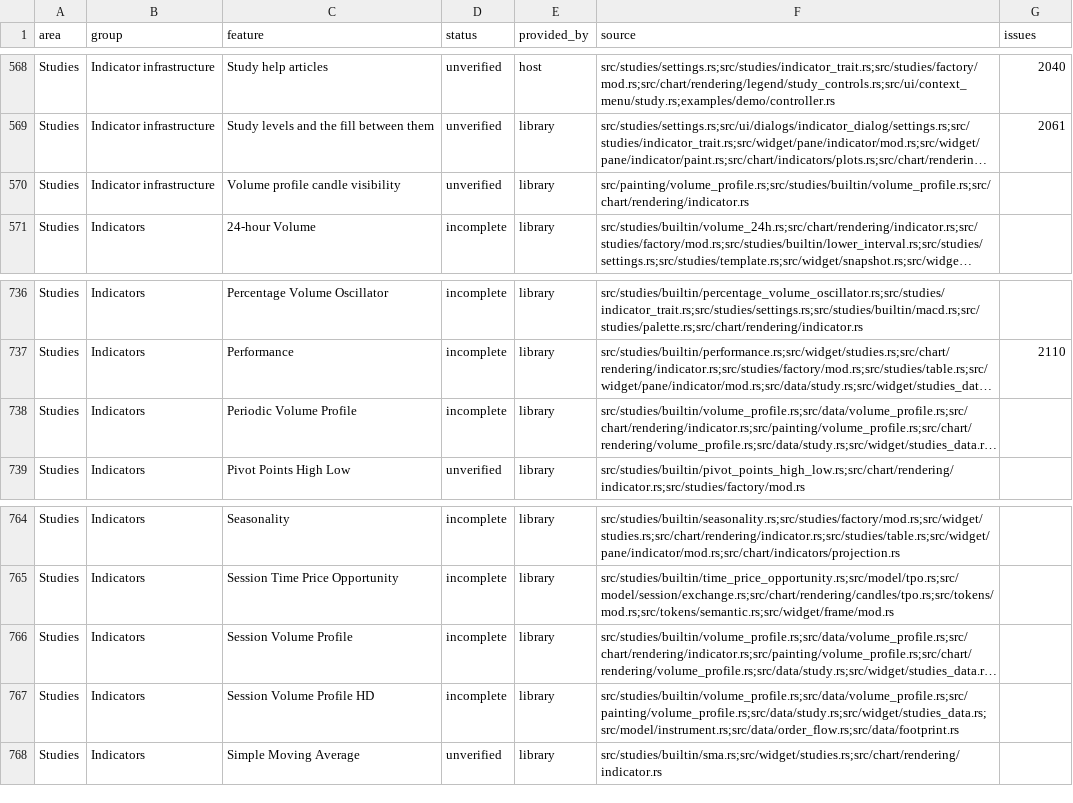
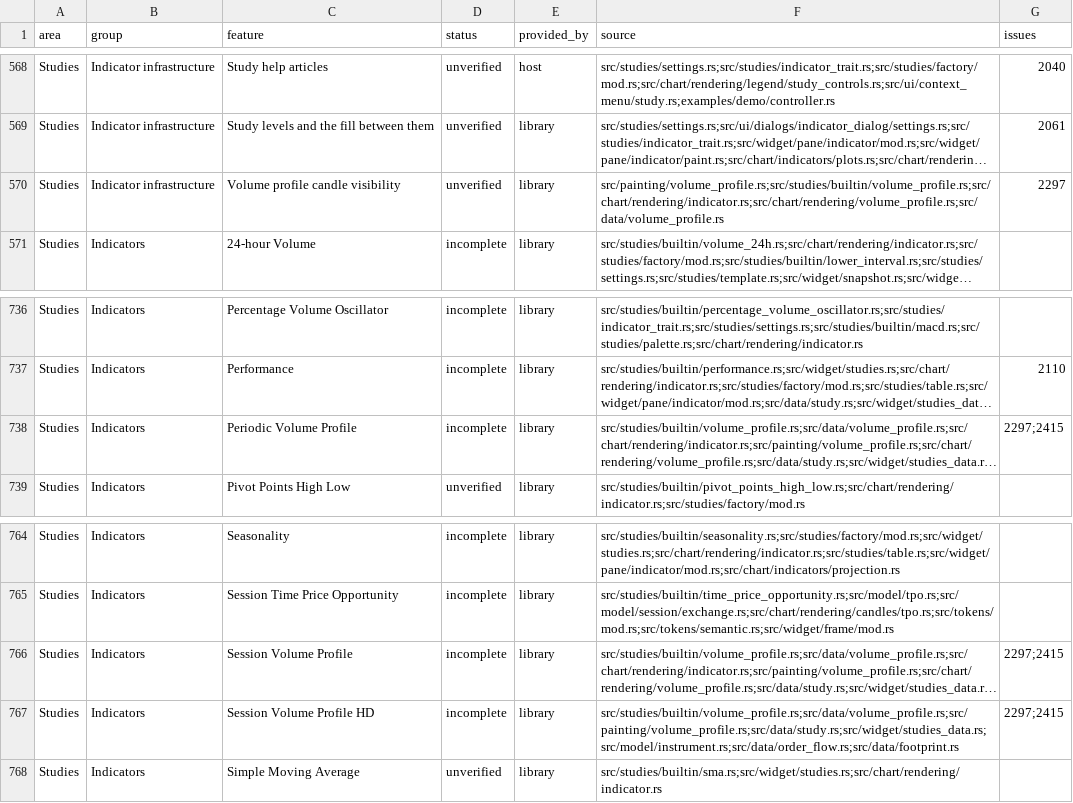
Before and after one commit to userFRM/egui-charts, a CSV file: docs/progress/features.csv, drawn as a sheet; only a part is shown, gaps mark what is left out; long unchanged cells end in …; the diff names each change by its address in the sheet, - before the commit and + after, or states it on an @@ line.

Commit message:
docs(progress): record profile width changes
Record the session and periodic profile width controls and link the remaining settings work so the progress page reflects their current coverage.

```diff
--- a/docs/progress/features.csv
+++ b/docs/progress/features.csv
-F570 (source): src/painting/volume_profile.rs;src/studies/builtin/volume_profile.rs;src/chart/rendering/indicator.rs
+F570 (source): src/painting/volume_profile.rs;src/studies/builtin/volume_profile.rs;src/chart/rendering/indicator.rs;src/chart/rendering/volume_profile.rs;src/data/volume_profile.rs
-G570 (issues): (empty)
+G570 (issues): 2297
-G738 (issues): (empty)
+G738 (issues): 2297;2415
-G766:G767 (issues): (empty)
+G766:G767 (issues): 2297;2415
```
